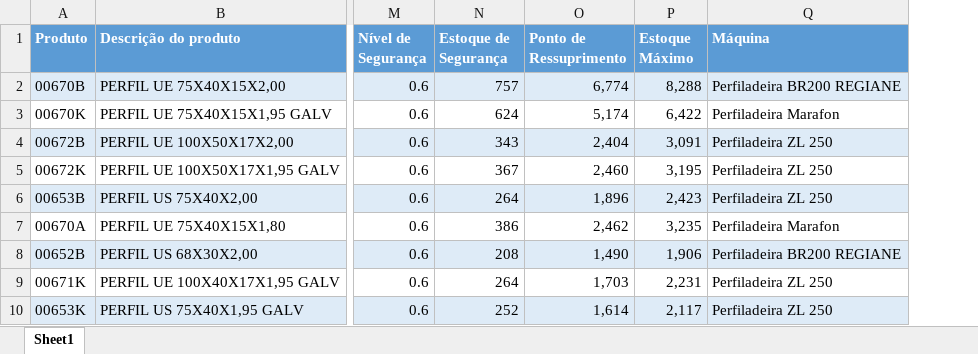
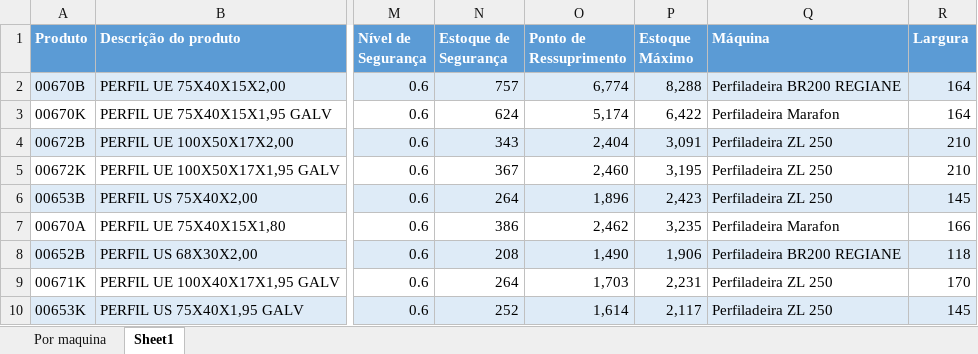
Before and after one commit to serginhonem-pixel/oeemetalosa, an Excel workbook: src/data/Perfil Consolidado.xlsx, sheet Sheet1, drawn as a sheet; only a part is shown, gaps mark what is left out; values as stored, in another font and other column widths than the file's, no borders; the diff names each change by its address in the sheet, - before the commit and + after, or states it on an @@ line.

```diff
--- a/src/data/Perfil Consolidado.xlsx (sheet Sheet1)
+++ b/src/data/Perfil Consolidado.xlsx (sheet Sheet1)
+sheet tab: Por maquina
+column R (Largura), rows 2-10: 164 | 164 | 210 | 210 | 145 | 166 | 118 | 170 | 145
```
Also changed, not shown: 8 other files.
